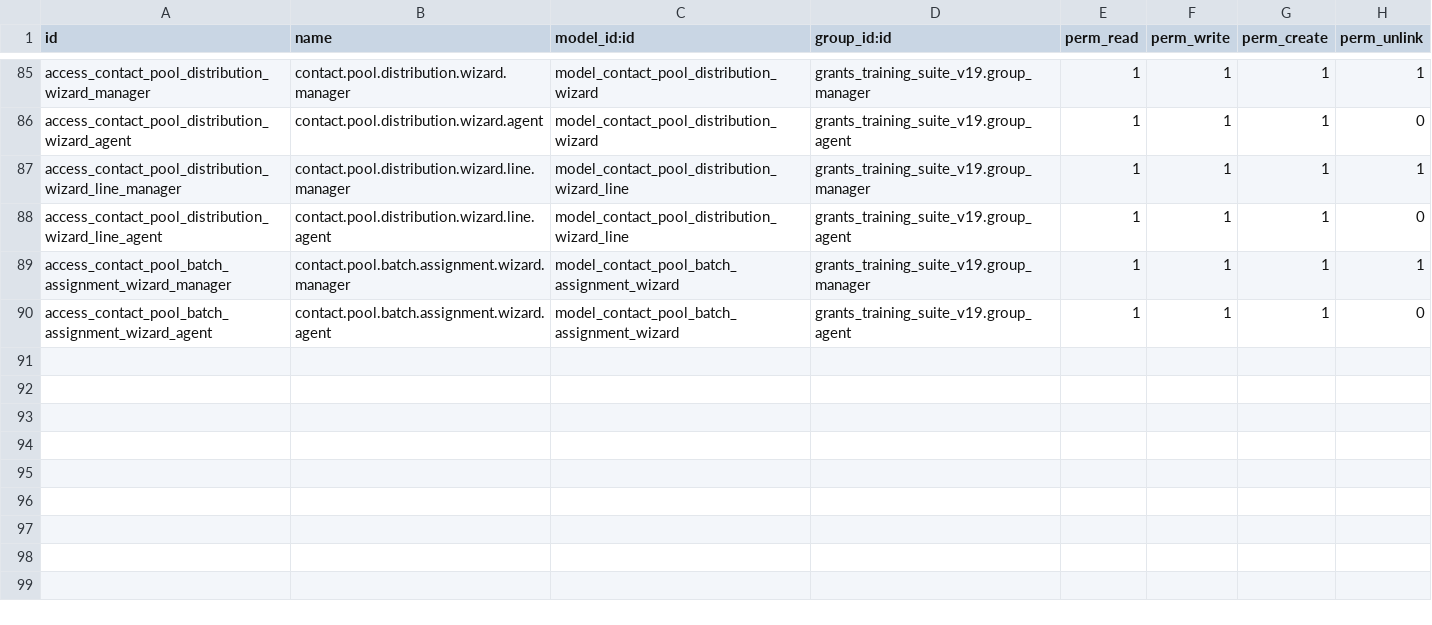
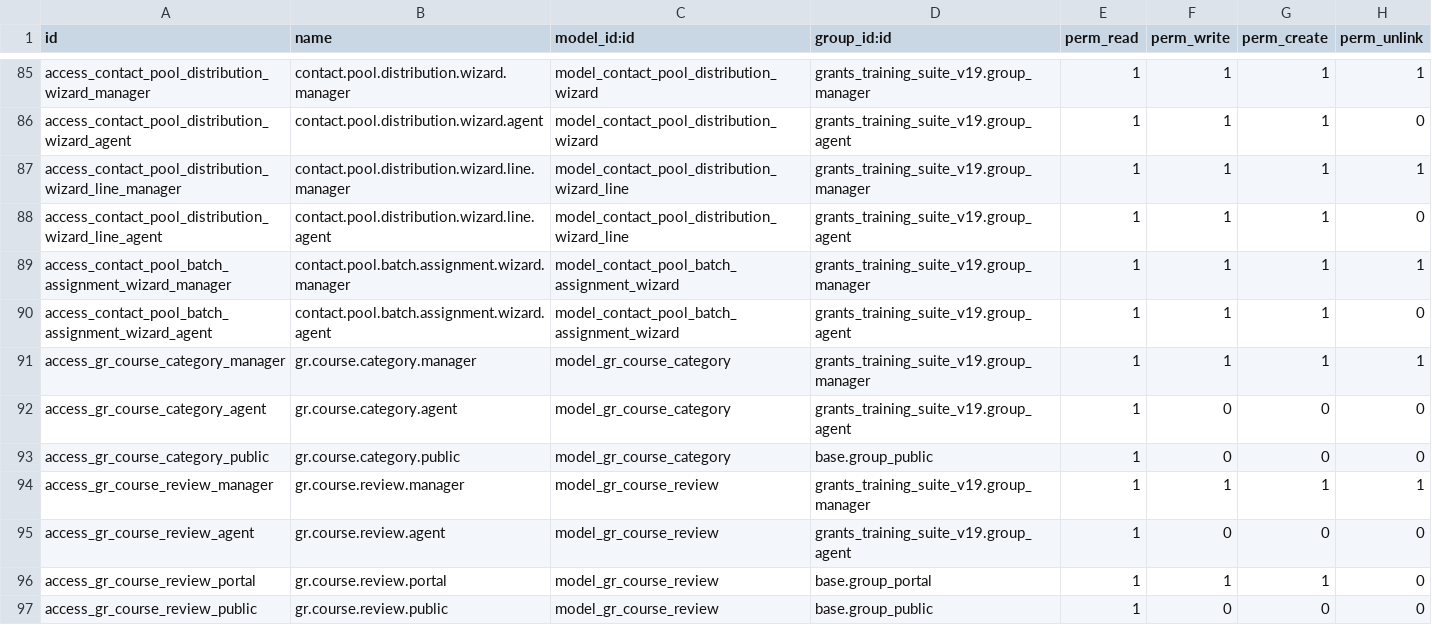
Before and after one commit to sabryyoussef/new_kafaat, a CSV file: custom_addons/grants_training_suite_v19/security/ir.model.access.csv, drawn as a sheet; only a part is shown, gaps mark what is left out; the diff names each change by its address in the sheet, - before the commit and + after, or states it on an @@ line.

```diff
--- a/custom_addons/grants_training_suite_v19/security/ir.model.access.csv
+++ b/custom_addons/grants_training_suite_v19/security/ir.model.access.csv
+row 91: access_gr_course_category_manager | gr.course.category.manager | model_gr_course_category | grants_training_suite_v19.group_manager | 1 | 1 | 1 | 1
+row 92: access_gr_course_category_agent | gr.course.category.agent | model_gr_course_category | grants_training_suite_v19.group_agent | 1 | 0 | 0 | 0
+row 93: access_gr_course_category_public | gr.course.category.public | model_gr_course_category | base.group_public | 1 | 0 | 0 | 0
+row 94: access_gr_course_review_manager | gr.course.review.manager | model_gr_course_review | grants_training_suite_v19.group_manager | 1 | 1 | 1 | 1
+row 95: access_gr_course_review_agent | gr.course.review.agent | model_gr_course_review | grants_training_suite_v19.group_agent | 1 | 0 | 0 | 0
+row 96: access_gr_course_review_portal | gr.course.review.portal | model_gr_course_review | base.group_portal | 1 | 1 | 1 | 0
+row 97: access_gr_course_review_public | gr.course.review.public | model_gr_course_review | base.group_public | 1 | 0 | 0 | 0
```
Also changed, not shown: 5 other files.
